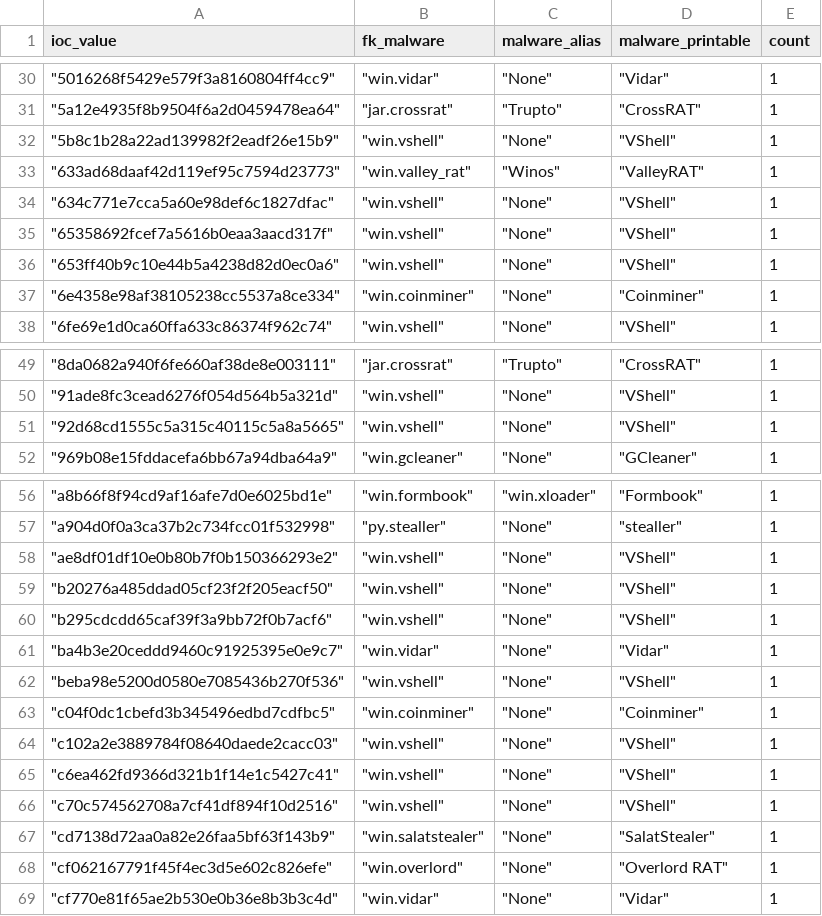
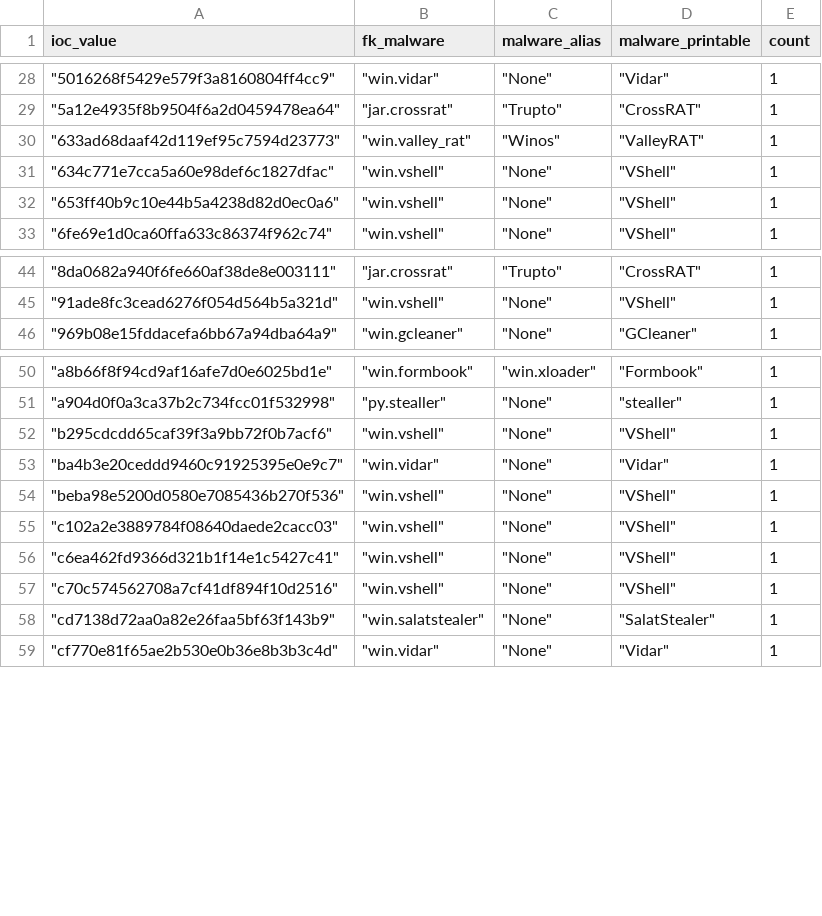
Before and after one commit to LunaMarginis/Intel-WatchTower, a CSV file: mhash.csv, drawn as a sheet; only a part is shown, gaps mark what is left out; the diff covers the shown part only; the diff names each change by its address in the sheet, - before the commit and + after, or states it on an @@ line.

```diff
--- a/mhash.csv
+++ b/mhash.csv
-row 32: "5b8c1b28a22ad139982f2eadf26e15b9" | "win.vshell" | "None" | "VShell" | 1
-row 35: "65358692fcef7a5616b0eaa3aacd317f" | "win.vshell" | "None" | "VShell" | 1
-row 37: "6e4358e98af38105238cc5537a8ce334" | "win.coinminer" | "None" | "Coinminer" | 1
-row 51: "92d68cd1555c5a315c40115c5a8a5665" | "win.vshell" | "None" | "VShell" | 1
-row 58: "ae8df01df10e0b80b7f0b150366293e2" | "win.vshell" | "None" | "VShell" | 1
-row 59: "b20276a485ddad05cf23f2f205eacf50" | "win.vshell" | "None" | "VShell" | 1
-row 63: "c04f0dc1cbefd3b345496edbd7cdfbc5" | "win.coinminer" | "None" | "Coinminer" | 1
-row 68: "cf062167791f45f4ec3d5e602c826efe" | "win.overlord" | "None" | "Overlord RAT" | 1
```
Also changed, not shown: 3 removed rows elsewhere in this file, 1 other file.
